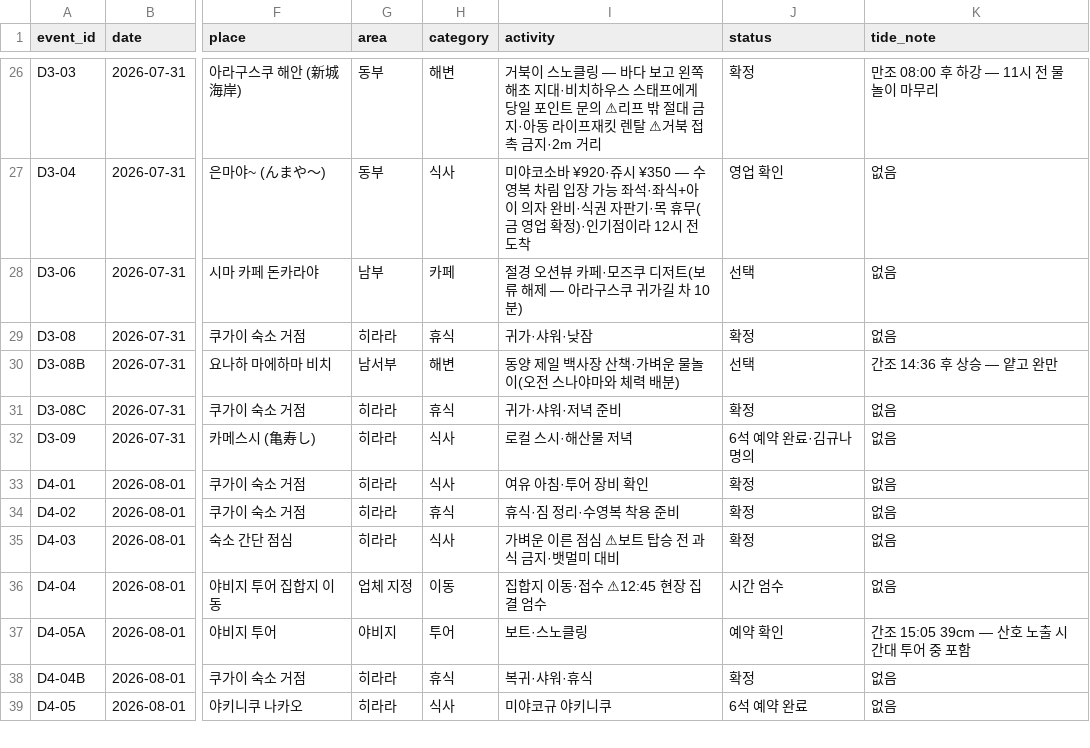
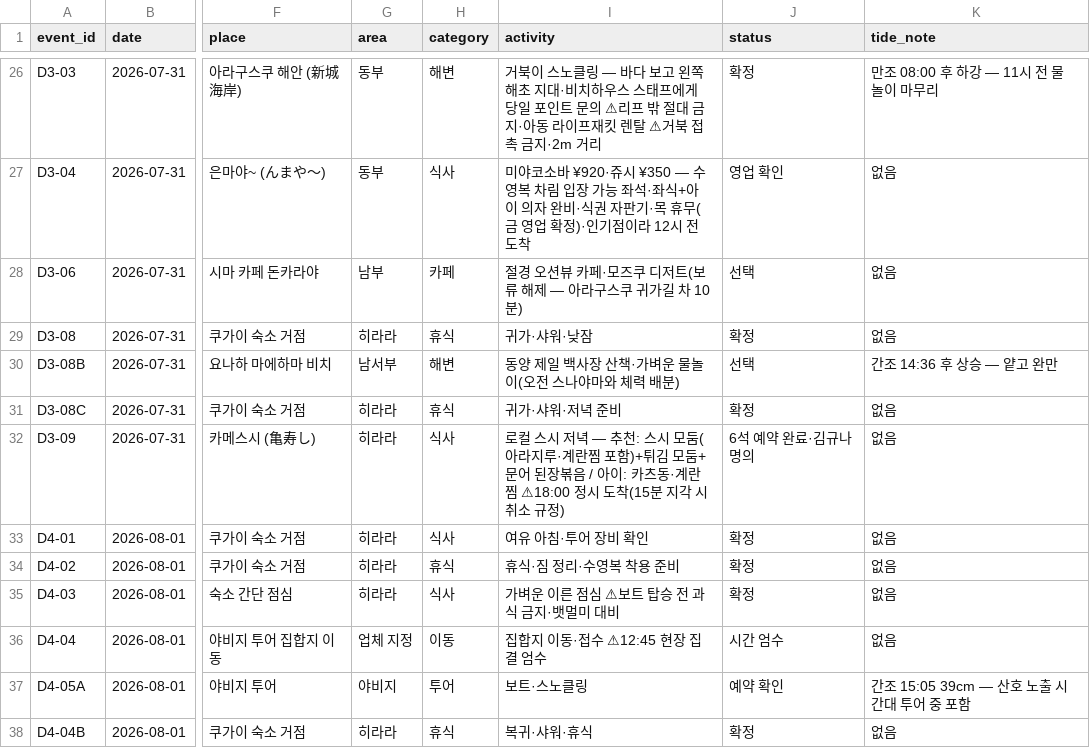
Before and after one commit to freejcj87-gif/miyakojima-trip-dashboard-2026, a CSV file: data/itinerary.csv, drawn as a sheet; only a part is shown, gaps mark what is left out; the shorter side is filled out with more unchanged rows; the diff names each change by its address in the sheet, - before the commit and + after, or states it on an @@ line.

```diff
--- a/data/itinerary.csv
+++ b/data/itinerary.csv
-I32 (activity): …컬 스시·해산물 저녁
+I32 (activity): …컬 스시 저녁 — 추천: 스시 모둠(아라지루·계란찜 포함)+튀김 모둠+문어 된장볶음 / 아이: 카츠동·계란찜 ⚠18:00 정시 도착(15분 지각 시 취소 규정)
```
